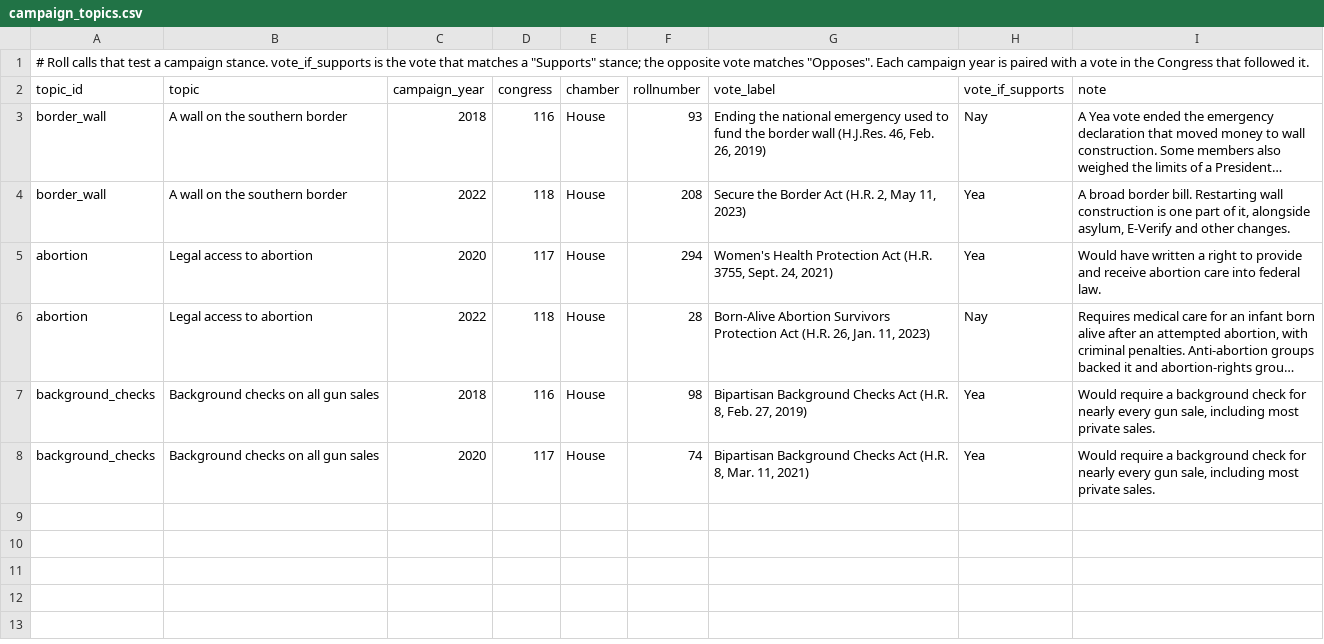
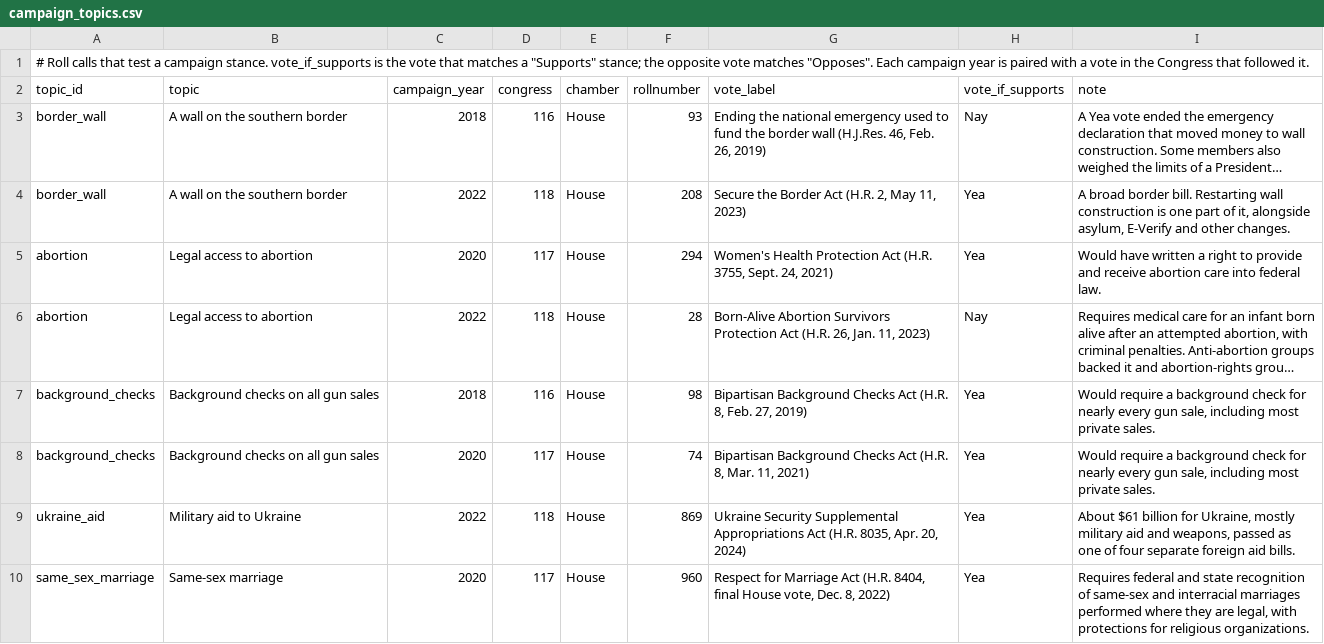
Before and after one commit to RendellRich/partycohesion, a CSV file: data/campaign_topics.csv, drawn as a sheet; long unchanged cells end in ….

```diff
--- a/data/campaign_topics.csv
+++ b/data/campaign_topics.csv
@@ -8 +8,3 @@ background_checks,Background checks on all gun sales,2018,116,House,98,"Bipartis
 background_checks,Background checks on all gun sales,2020,117,House,74,"Bipartisan Background Checks Act (H.R. 8, Mar. 11, 2021)",Yea,"Would require a background check for nearly every gun sale, including most private sales."
+ukraine_aid,Military aid to Ukraine,2022,118,House,869,"Ukraine Security Supplemental Appropriations Act (H.R. 8035, Apr. 20, 2024)",Yea,"About $61 billion for Ukraine, mostly military aid and weapons, passed as one of four separate foreign aid bills."
+same_sex_marriage,Same-sex marriage,2020,117,House,960,"Respect for Marriage Act (H.R. 8404, final House vote, Dec. 8, 2022)",Yea,"Requires federal and state recognition of same-sex and interracial marriages performed where they are legal, with protections for religious organizations."
```
Also changed, not shown: data/campaign_stances.csv, 4 other files.
